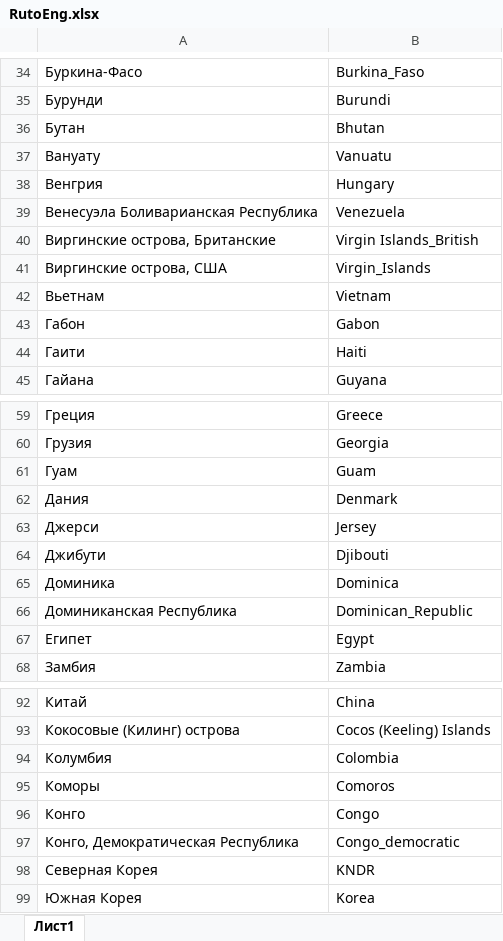
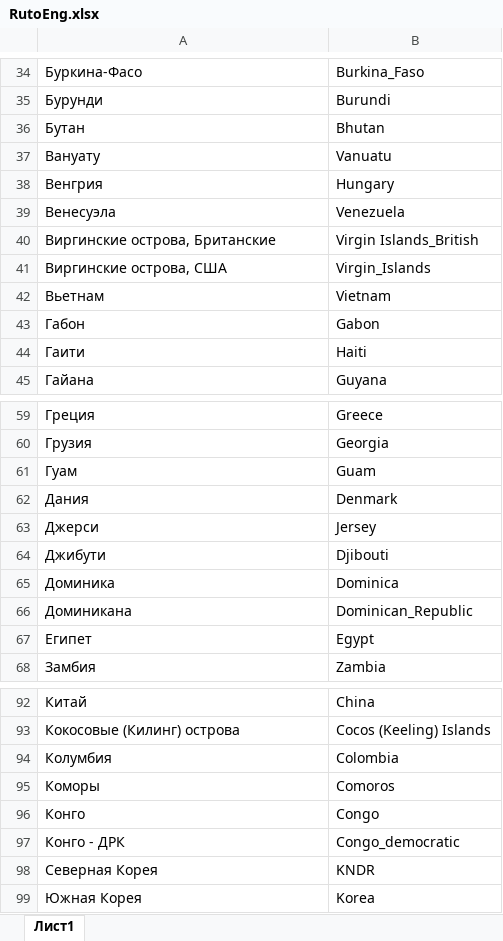
Before and after one commit to SemyonYankovskiy/collectioncoin_bot, an Excel workbook: config/RutoEng.xlsx, sheet Лист1, drawn as a sheet; only a part is shown, gaps mark what is left out; values as stored, in another font and other column widths than the file's, no borders; the diff names each change by its address in the sheet, - before the commit and + after, or states it on an @@ line.

```diff
--- a/config/RutoEng.xlsx (sheet Лист1)
+++ b/config/RutoEng.xlsx (sheet Лист1)
-A39: Венесуэла Боливарианская Республика
+A39: Венесуэла
-A66: Доминиканская Республика
+A66: Доминикана
-A97: Конго, Демократическая Республика
+A97: Конго - ДРК
```
Also changed, not shown: config/RutoCode.xlsx, 5 other files.
